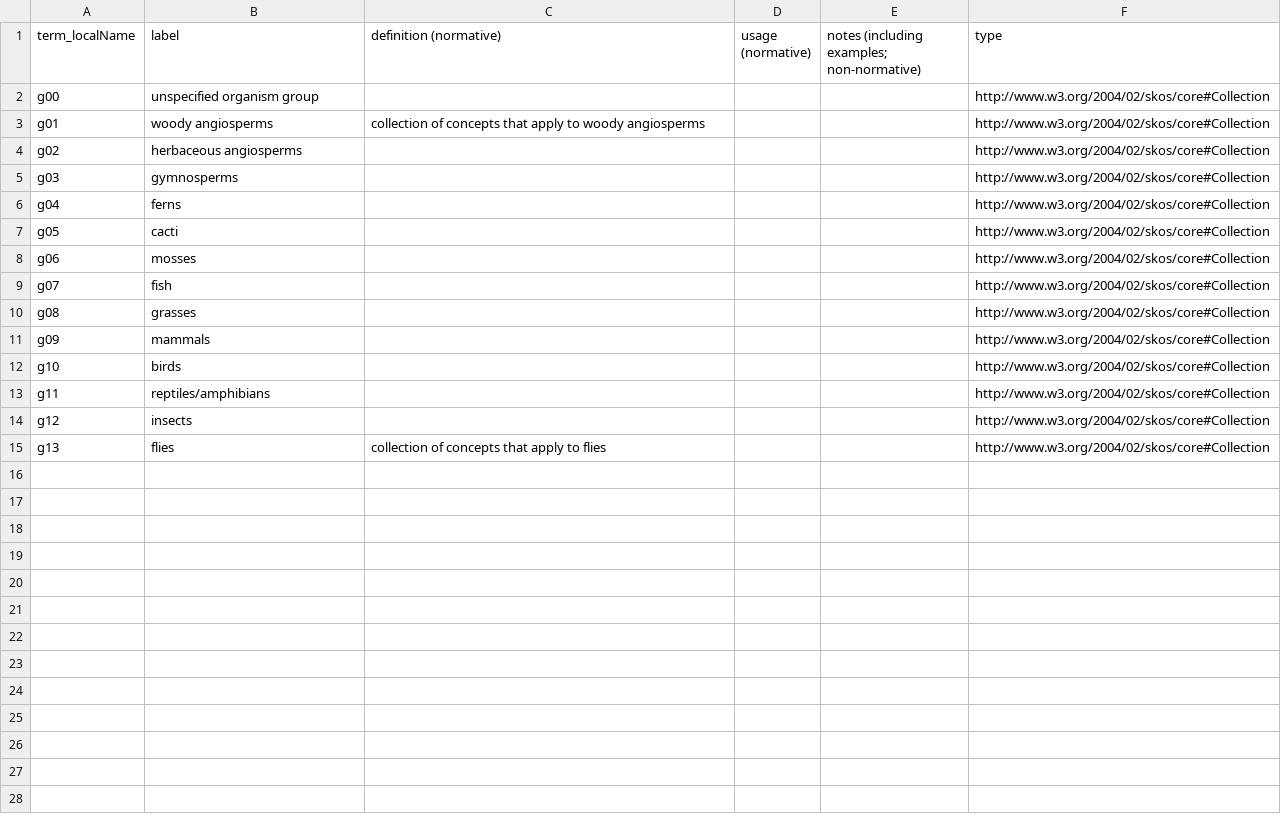
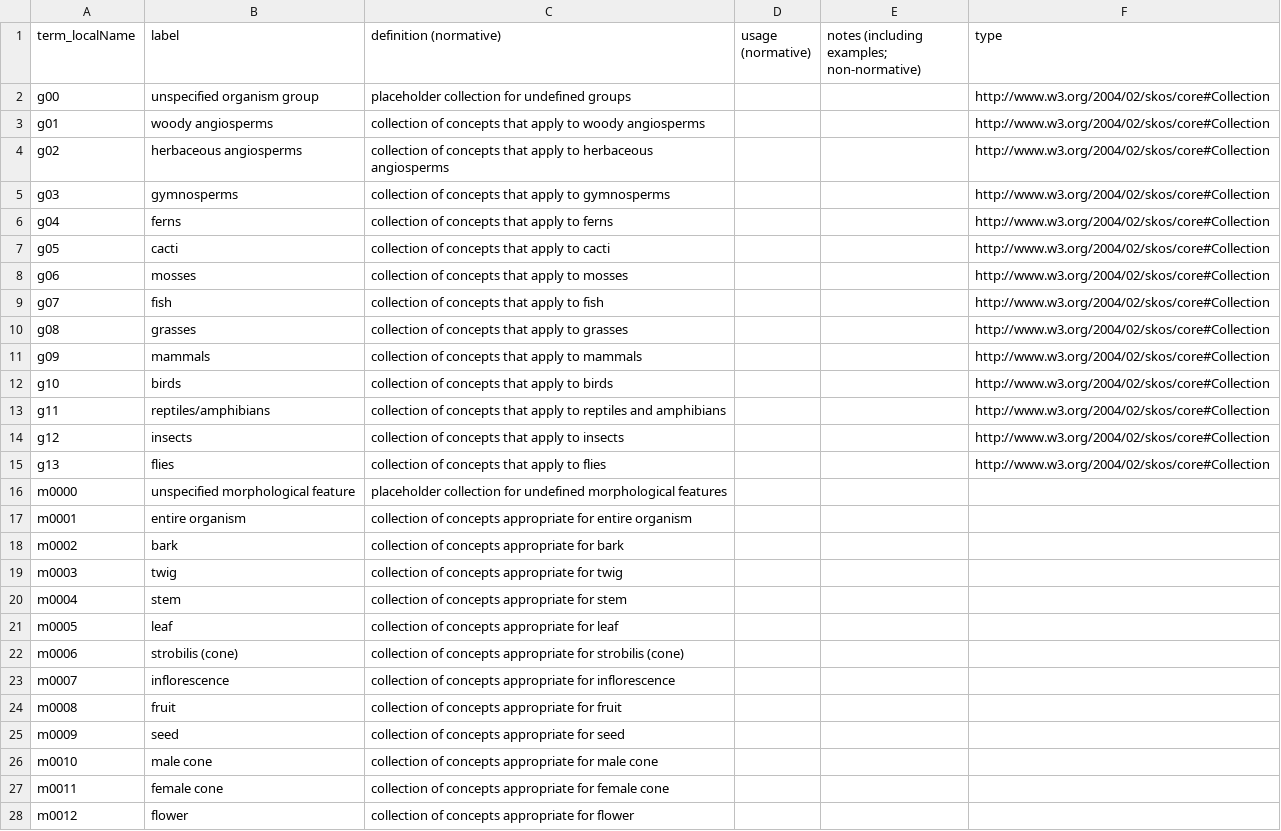
Before and after one commit to tdwg/ac, a CSV file: views/code/skos_collections.csv, drawn as a sheet; only a part is shown; the diff covers the shown part only.

Commit message:
push updated collections tables

```diff
--- a/views/code/skos_collections.csv
+++ b/views/code/skos_collections.csv
@@ -1,15 +1,28 @@
 term_localName,label,definition (normative),usage (normative),notes (including examples; non-normative),type
-g00,unspecified organism group,,,,http://www.w3.org/2004/02/skos/core#Collection
+g00,unspecified organism group,placeholder collection for undefined groups,,,http://www.w3.org/2004/02/skos/core#Collection
 g01,woody angiosperms,collection of concepts that apply to woody angiosperms,,,http://www.w3.org/2004/02/skos/core#Collection
-g02,herbaceous angiosperms,,,,http://www.w3.org/2004/02/skos/core#Collection
-g03,gymnosperms,,,,http://www.w3.org/2004/02/skos/core#Collection
-g04,ferns,,,,http://www.w3.org/2004/02/skos/core#Collection
-g05,cacti,,,,http://www.w3.org/2004/02/skos/core#Collection
-g06,mosses,,,,http://www.w3.org/2004/02/skos/core#Collection
-g07,fish,,,,http://www.w3.org/2004/02/skos/core#Collection
-g08,grasses,,,,http://www.w3.org/2004/02/skos/core#Collection
-g09,mammals,,,,http://www.w3.org/2004/02/skos/core#Collection
-g10,birds,,,,http://www.w3.org/2004/02/skos/core#Collection
-g11,reptiles/amphibians,,,,http://www.w3.org/2004/02/skos/core#Collection
-g12,insects,,,,http://www.w3.org/2004/02/skos/core#Collection
+g02,herbaceous angiosperms,collection of concepts that apply to herbaceous angiosperms,,,http://www.w3.org/2004/02/skos/core#Collection
+g03,gymnosperms,collection of concepts that apply to gymnosperms,,,http://www.w3.org/2004/02/skos/core#Collection
+g04,ferns,collection of concepts that apply to ferns,,,http://www.w3.org/2004/02/skos/core#Collection
+g05,cacti,collection of concepts that apply to cacti,,,http://www.w3.org/2004/02/skos/core#Collection
+g06,mosses,collection of concepts that apply to mosses,,,http://www.w3.org/2004/02/skos/core#Collection
+g07,fish,collection of concepts that apply to fish,,,http://www.w3.org/2004/02/skos/core#Collection
+g08,grasses,collection of concepts that apply to grasses,,,http://www.w3.org/2004/02/skos/core#Collection
+g09,mammals,collection of concepts that apply to mammals,,,http://www.w3.org/2004/02/skos/core#Collection
+g10,birds,collection of concepts that apply to birds,,,http://www.w3.org/2004/02/skos/core#Collection
+g11,reptiles/amphibians,collection of concepts that apply to reptiles and amphibians,,,http://www.w3.org/2004/02/skos/core#Collection
+g12,insects,collection of concepts that apply to insects,,,http://www.w3.org/2004/02/skos/core#Collection
 g13,flies,collection of concepts that apply to flies,,,http://www.w3.org/2004/02/skos/core#Collection
+m0000,unspecified morphological feature,placeholder collection for undefined morphological features,,,
+m0001,entire organism,collection of concepts appropriate for entire organism,,,
+m0002,bark,collection of concepts appropriate for bark,,,
+m0003,twig,collection of concepts appropriate for twig,,,
+m0004,stem,collection of concepts appropriate for stem,,,
+m0005,leaf,collection of concepts appropriate for leaf,,,
+m0006,strobilis (cone),collection of concepts appropriate for strobilis (cone),,,
+m0007,inflorescence,collection of concepts appropriate for inflorescence,,,
+m0008,fruit,collection of concepts appropriate for fruit,,,
+m0009,seed,collection of concepts appropriate for seed,,,
+m0010,male cone,collection of concepts appropriate for male cone,,,
+m0011,female cone,collection of concepts appropriate for female cone,,,
+m0012,flower,collection of concepts appropriate for flower,,,
```
Also changed, not shown: 17 added rows elsewhere in this file, views/code/part_collection_join.csv.
